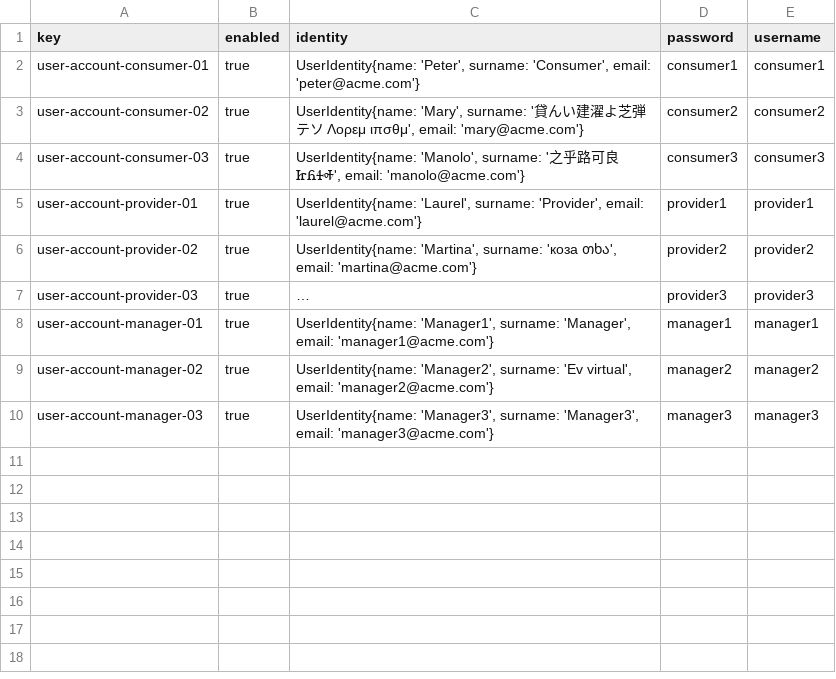
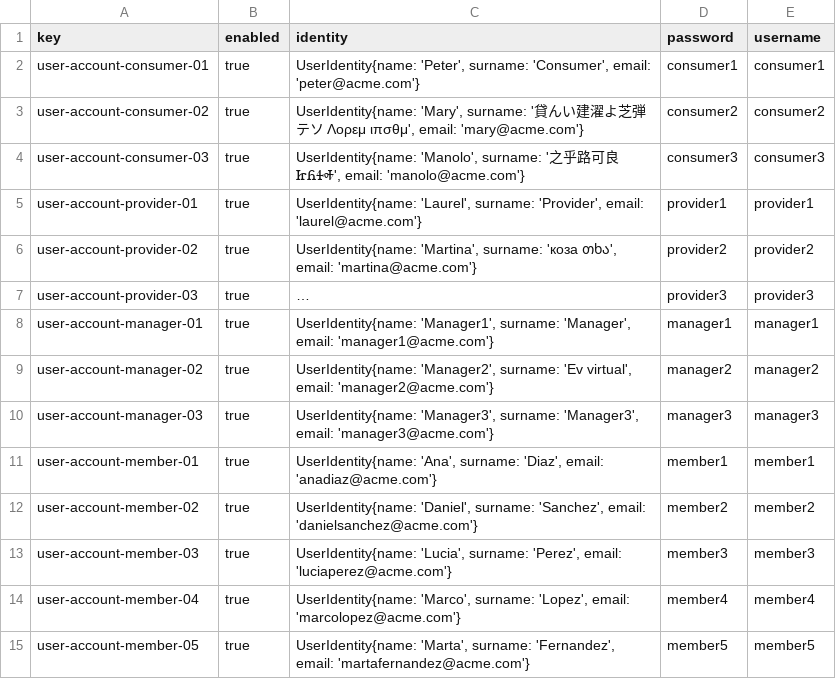
Before and after one commit to Manuelgithuv/Acme-ANS-C2, a CSV file: src/main/resources/WEB-INF/data/sample/user-account.csv, drawn as a sheet; long unchanged cells end in ….

```diff
--- a/src/main/resources/WEB-INF/data/sample/user-account.csv
+++ b/src/main/resources/WEB-INF/data/sample/user-account.csv
@@ -10 +10,6 @@ user-account-manager-02,true,"UserIdentity{name: 'Manager2', surname: 'Ev virtua
 user-account-manager-03,true,"UserIdentity{name: 'Manager3', surname: 'Manager3', email: 'manager3@acme.com'}",manager3,manager3
+user-account-member-01,true,"UserIdentity{name: 'Ana', surname: 'Diaz', email: 'anadiaz@acme.com'}",member1,member1
+user-account-member-02,true,"UserIdentity{name: 'Daniel', surname: 'Sanchez', email: 'danielsanchez@acme.com'}",member2,member2
+user-account-member-03,true,"UserIdentity{name: 'Lucia', surname: 'Perez', email: 'luciaperez@acme.com'}",member3,member3
+user-account-member-04,true,"UserIdentity{name: 'Marco', surname: 'Lopez', email: 'marcolopez@acme.com'}",member4,member4
+user-account-member-05,true,"UserIdentity{name: 'Marta', surname: 'Fernandez', email: 'martafernandez@acme.com'}",member5,member5
```
Also changed, not shown: src/main/resources/WEB-INF/data/sample/flight-assignment.csv, src/main/resources/WEB-INF/data/sample/flight-crew-member.csv, 12 other files.
